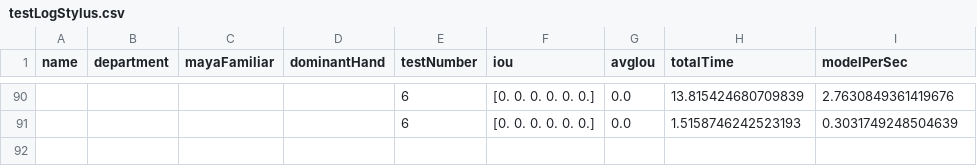
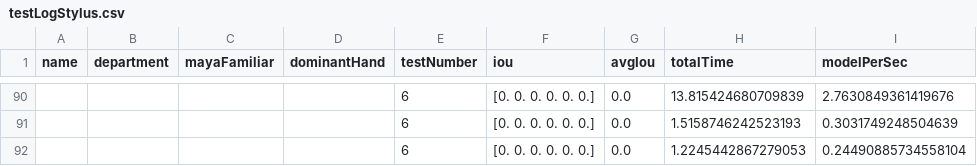
Before and after one commit to kong4580/6dofstylus, a CSV file: redesign/testLogStylus.csv, drawn as a sheet; only a part is shown, gaps mark what is left out; the diff names each change by its address in the sheet, - before the commit and + after, or states it on an @@ line.

```diff
--- a/redesign/testLogStylus.csv
+++ b/redesign/testLogStylus.csv
+row 92:  |  |  |  | 6 | [0. 0. 0. 0. 0. 0.] | 0.0 | 1.2245442867279053 | 0.24490885734558104
```
